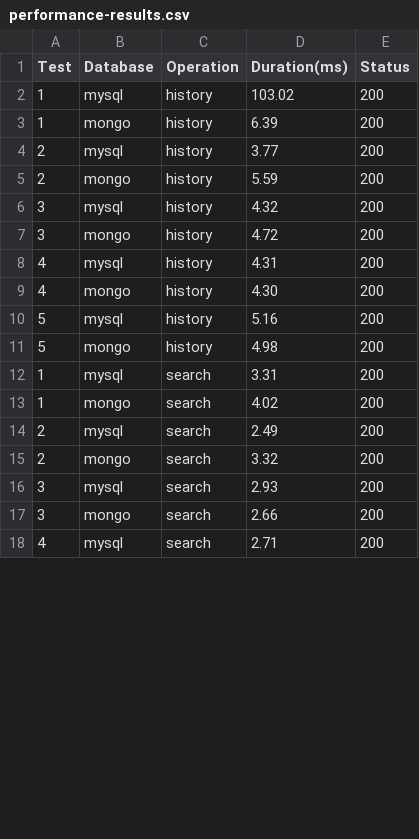
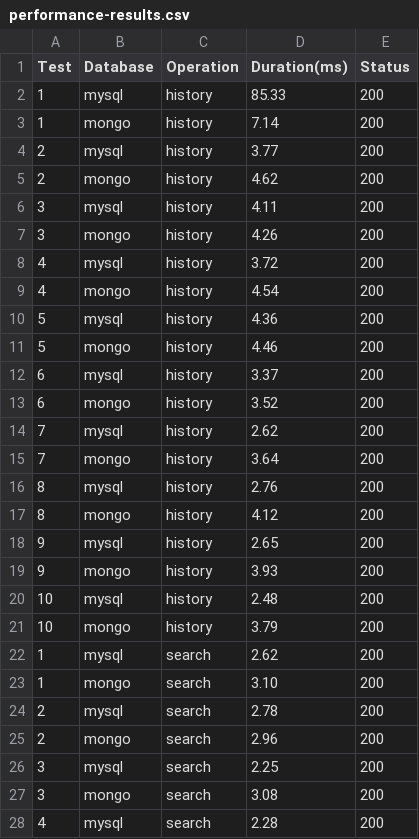
Before and after one commit to a22abdjo/bookning-system-prestanda-studie, a CSV file: performance-results.csv, drawn as a sheet; only a part is shown; the diff covers the shown part only.

```diff
--- a/performance-results.csv
+++ b/performance-results.csv
@@ -1,18 +1,28 @@
 Test,Database,Operation,Duration(ms),Status
-1, mysql, history, 103.02, 200
-1, mongo, history, 6.39, 200
+1, mysql, history, 85.33, 200
+1, mongo, history, 7.14, 200
 2, mysql, history, 3.77, 200
-2, mongo, history, 5.59, 200
-3, mysql, history, 4.32, 200
-3, mongo, history, 4.72, 200
-4, mysql, history, 4.31, 200
-4, mongo, history, 4.30, 200
-5, mysql, history, 5.16, 200
-5, mongo, history, 4.98, 200
-1, mysql, search, 3.31, 200
-1, mongo, search, 4.02, 200
-2, mysql, search, 2.49, 200
-2, mongo, search, 3.32, 200
-3, mysql, search, 2.93, 200
-3, mongo, search, 2.66, 200
-4, mysql, search, 2.71, 200
+2, mongo, history, 4.62, 200
+3, mysql, history, 4.11, 200
+3, mongo, history, 4.26, 200
+4, mysql, history, 3.72, 200
+4, mongo, history, 4.54, 200
+5, mysql, history, 4.36, 200
+5, mongo, history, 4.46, 200
+6, mysql, history, 3.37, 200
+6, mongo, history, 3.52, 200
+7, mysql, history, 2.62, 200
+7, mongo, history, 3.64, 200
+8, mysql, history, 2.76, 200
+8, mongo, history, 4.12, 200
+9, mysql, history, 2.65, 200
+9, mongo, history, 3.93, 200
+10, mysql, history, 2.48, 200
+10, mongo, history, 3.79, 200
+1, mysql, search, 2.62, 200
+1, mongo, search, 3.10, 200
+2, mysql, search, 2.78, 200
+2, mongo, search, 2.96, 200
+3, mysql, search, 2.25, 200
+3, mongo, search, 3.08, 200
+4, mysql, search, 2.28, 200
```
Also changed, not shown: 20 added rows and 13 edited cells elsewhere in this file, 1 other file.
